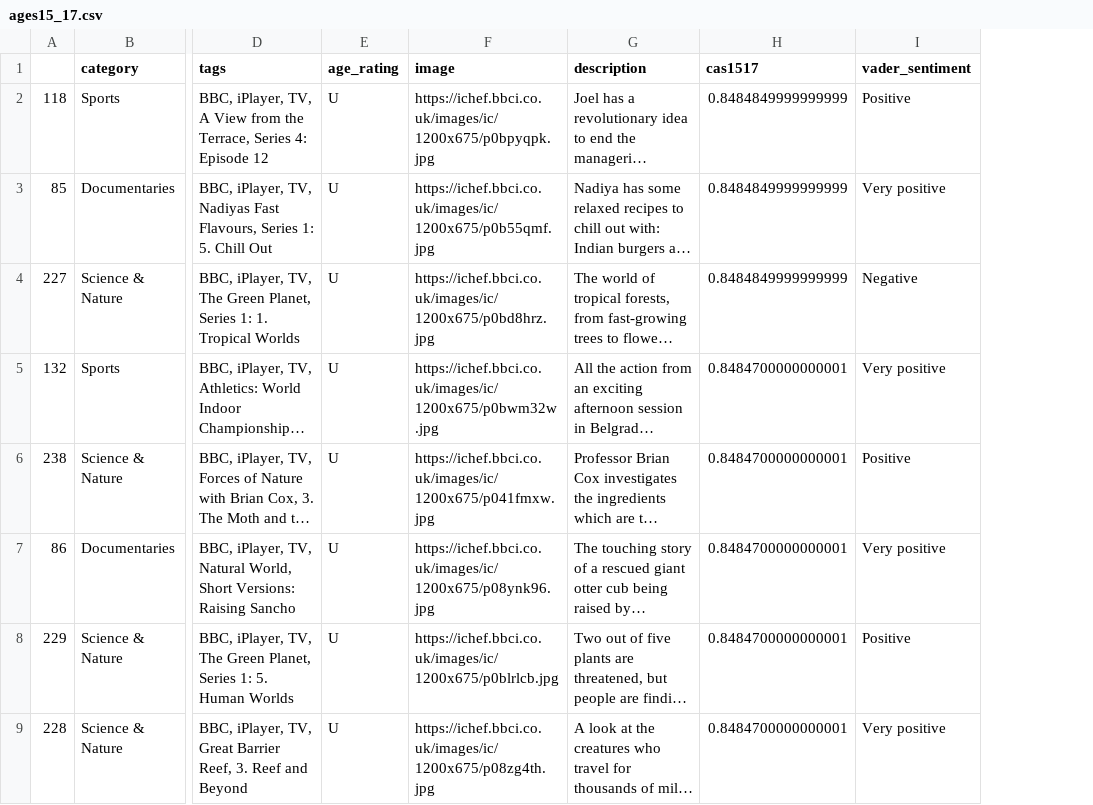
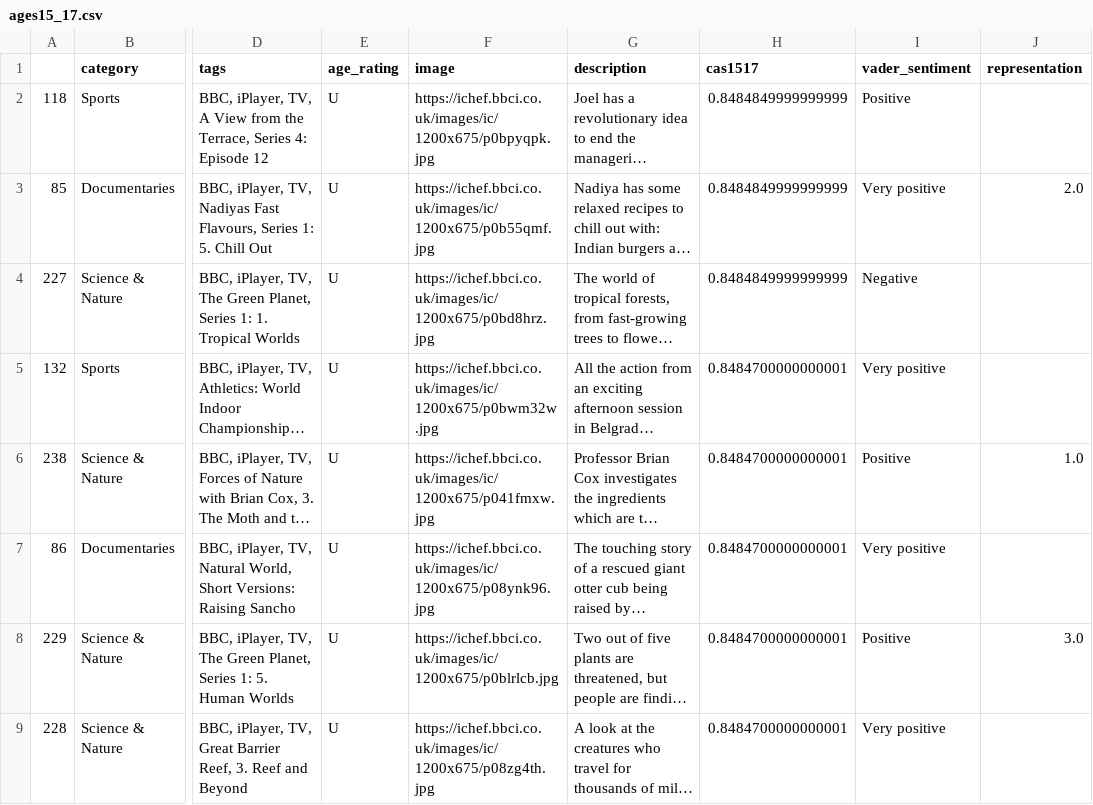
Before and after one commit to michellefilipaa/media_assignment, a CSV file: data/recommendations/ages15_17.csv, drawn as a sheet; only a part is shown, gaps mark what is left out; long unchanged cells end in …; the diff names each change by its address in the sheet, - before the commit and + after, or states it on an @@ line.

```diff
--- a/data/recommendations/ages15_17.csv
+++ b/data/recommendations/ages15_17.csv
+column J (representation), rows 3-8: 2.0 |  |  | 1.0 |  | 3.0
```
Also changed, not shown: data/recommendations/ages12_14.csv, data/recommendations/ages4_8.csv, 4 other files.
